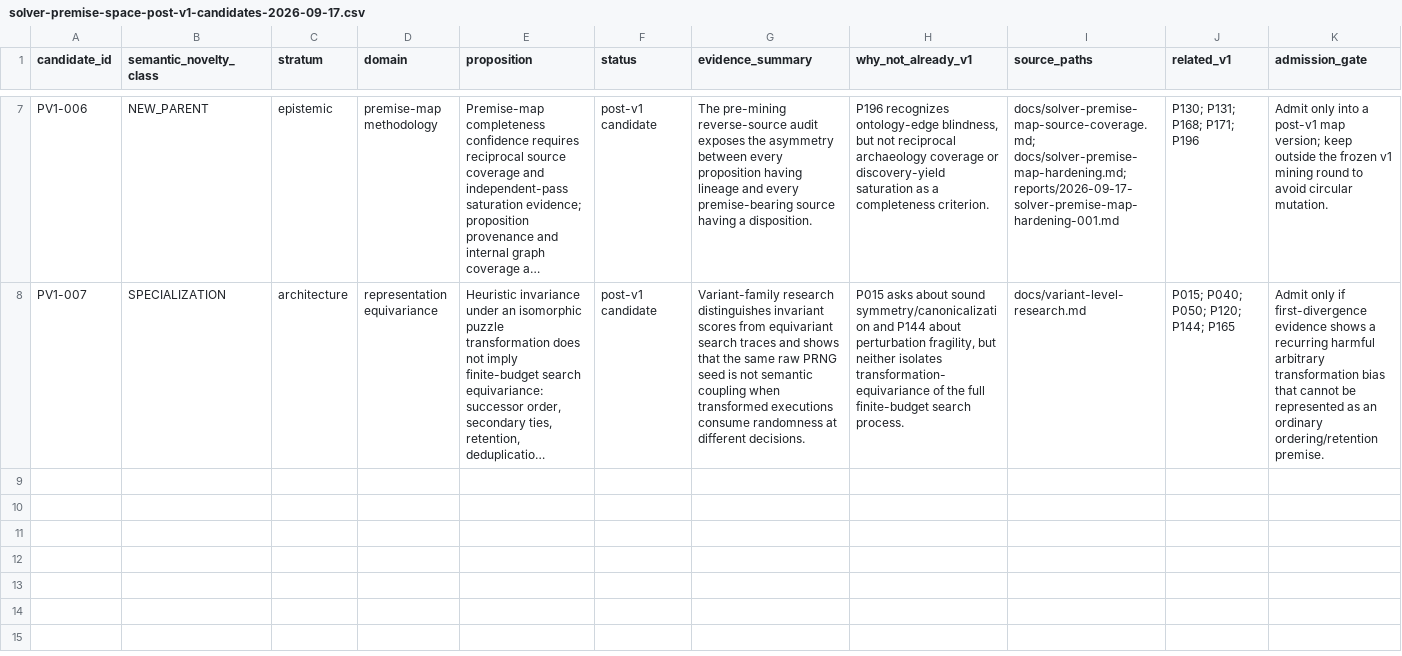
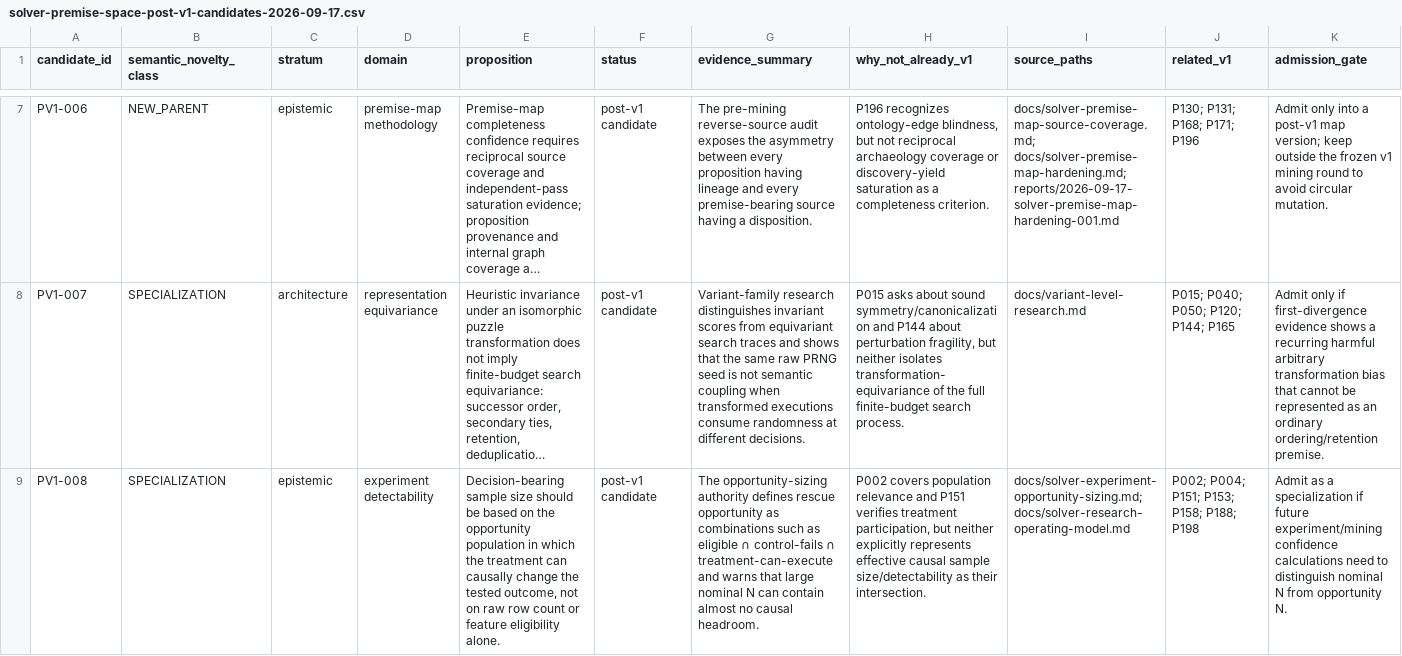
Before and after one commit to gamesbyian/Pathfinder-Game, a CSV file: docs/solver-premise-space-post-v1-candidates-2026-09-17.csv, drawn as a sheet; only a part is shown, gaps mark what is left out; long unchanged cells end in …; the diff names each change by its address in the sheet, - before the commit and + after, or states it on an @@ line.

Commit message:
Add opportunity-population completeness candidate

```diff
--- a/docs/solver-premise-space-post-v1-candidates-2026-09-17.csv
+++ b/docs/solver-premise-space-post-v1-candidates-2026-09-17.csv
+row 9: PV1-008 | SPECIALIZATION | epistemic | experiment detectability | Decision-bearing sample size should be based on the opportunity population in which the treatment can causally change the tested outcome, not on raw row count or feature eligibility alone. | post-v1 candidate | The opportunity-sizing authority defines rescue opportunity as combinations such as eligible ∩ control-fails ∩ treatment-can-execute and warns that large nominal N can contain almost no causal headroom. | P002 covers population relevance and P151 verifies treatment participation, but neither explicitly represents effective causal sample size/detectability as their intersection. | docs/solver-experiment-opportunity-sizing.md; docs/solver-research-operating-model.md | P002; P004; P151; P153; P158; P188; P198 | Admit as a specialization if future experiment/mining confidence calculations need to distinguish nominal N from opportunity N.
```
